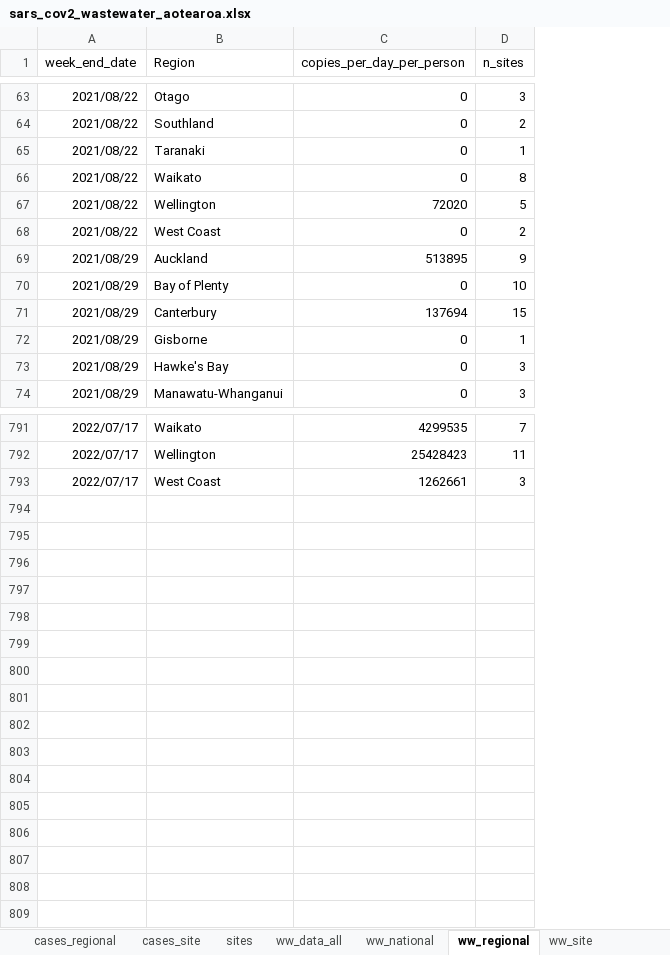
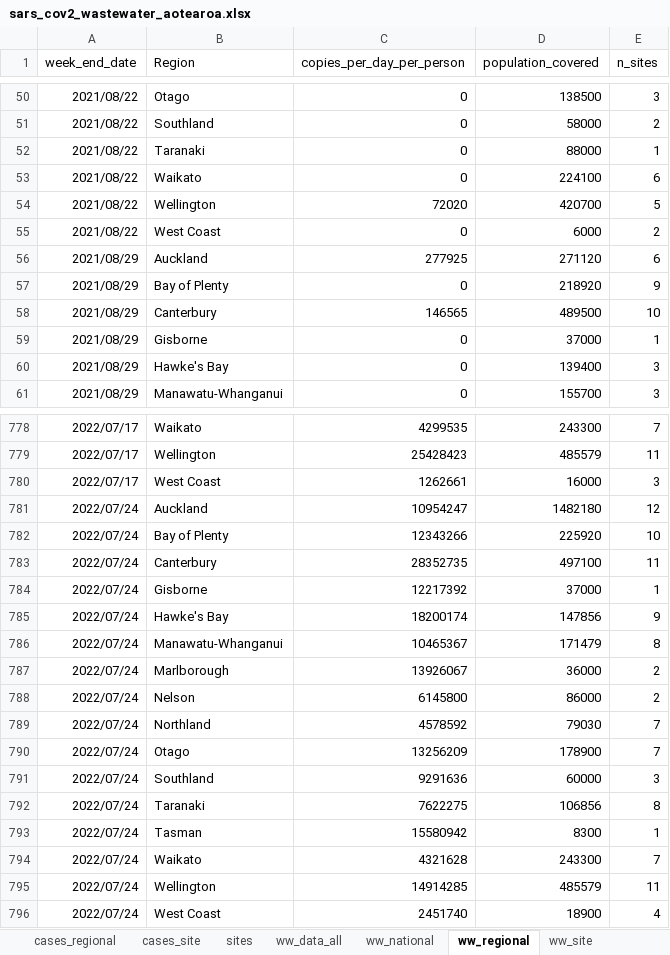
Before and after one commit to ESR-NZ/covid_in_wastewater, an Excel workbook: data/sars_cov2_wastewater_aotearoa.xlsx, sheet ww_regional, drawn as a sheet; only a part is shown, gaps mark what is left out; values as stored, in another font and other column widths than the file's, no borders; table styles not drawn; addresses are those after the commit; the diff covers the shown part only; the diff names each change by its address in the sheet, - before the commit and + after, or states it on an @@ line.

```diff
--- a/data/sars_cov2_wastewater_aotearoa.xlsx (sheet ww_regional)
+++ b/data/sars_cov2_wastewater_aotearoa.xlsx (sheet ww_regional)
+column D (population_covered), rows 50-61: 138500 | 58000 | 88000 | 224100 | 420700 | 6000 | 271120 | 218920 | 489500 | 37000 | 139400 | 155700; rows 778-780: 243300 | 485579 | 16000
-E53 (n_sites): 8
+E53 (n_sites): 6
-C56 (copies_per_day_per_person): 513895
+C56 (copies_per_day_per_person): 277925
-E56 (n_sites): 9
+E56 (n_sites): 6
-E57 (n_sites): 10
+E57 (n_sites): 9
-C58 (copies_per_day_per_person): 137694
+C58 (copies_per_day_per_person): 146565
-E58 (n_sites): 15
+E58 (n_sites): 10
+row 781: 2022/07/24 | Auckland | 10954247 | 1482180 | 12
+row 782: 2022/07/24 | Bay of Plenty | 12343266 | 225920 | 10
+row 783: 2022/07/24 | Canterbury | 28352735 | 497100 | 11
+row 784: 2022/07/24 | Gisborne | 12217392 | 37000 | 1
+row 785: 2022/07/24 | Hawke's Bay | 18200174 | 147856 | 9
+row 786: 2022/07/24 | Manawatu-Whanganui | 10465367 | 171479 | 8
+row 787: 2022/07/24 | Marlborough | 13926067 | 36000 | 2
+row 788: 2022/07/24 | Nelson | 6145800 | 86000 | 2
+row 789: 2022/07/24 | Northland | 4578592 | 79030 | 7
+row 790: 2022/07/24 | Otago | 13256209 | 178900 | 7
+row 791: 2022/07/24 | Southland | 9291636 | 60000 | 3
+row 792: 2022/07/24 | Taranaki | 7622275 | 106856 | 8
+row 793: 2022/07/24 | Tasman | 15580942 | 8300 | 1
+row 794: 2022/07/24 | Waikato | 4321628 | 243300 | 7
+row 795: 2022/07/24 | Wellington | 14914285 | 485579 | 11
+row 796: 2022/07/24 | West Coast | 2451740 | 18900 | 4
```
Also changed, not shown: 13 removed rows and 174 edited cells elsewhere in this sheet, sheet ww_data_all, sheet ww_site, sheet cases_site, sheet ww_national, sheet cases_regional, sheet sites, 1 more sheet, 9 other files.
